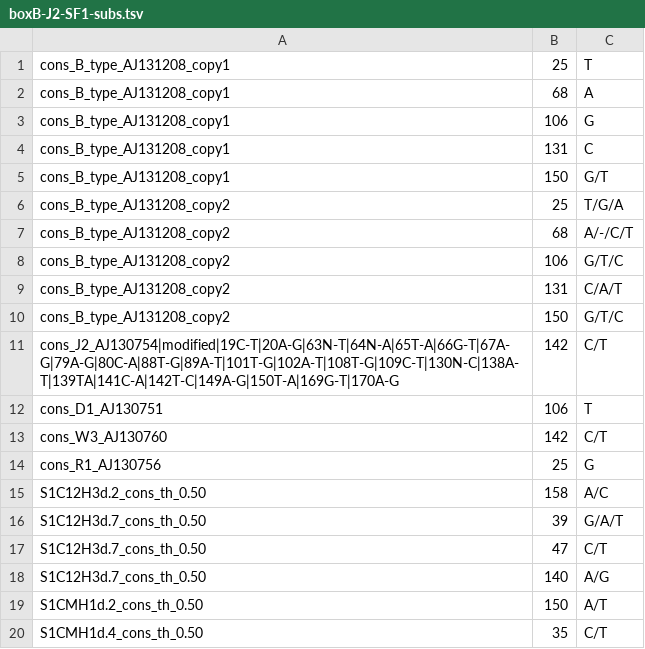
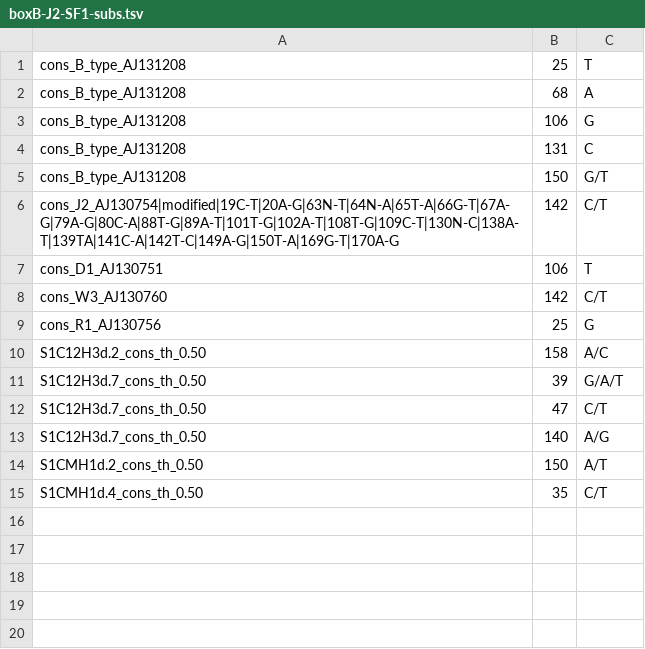
Before and after one commit to enigene/Files-and-scripts-used-in-SF1-HORs-in-hg38-article, a TSV file: haplotype/boxB-J2-SF1-subs.tsv, drawn as a sheet.

Commit message:
Remove cons_B_type_AJ131208_copy2, rename cons_B_type_AJ131208_copy1 to cons_B_type_AJ131208

```diff
--- a/haplotype/boxB-J2-SF1-subs.tsv
+++ b/haplotype/boxB-J2-SF1-subs.tsv
@@ -1,11 +1,6 @@
-cons_B_type_AJ131208_copy1	25	T
-cons_B_type_AJ131208_copy1	68	A
-cons_B_type_AJ131208_copy1	106	G
-cons_B_type_AJ131208_copy1	131	C
-cons_B_type_AJ131208_copy1	150	G/T
-cons_B_type_AJ131208_copy2	25	T/G/A
-cons_B_type_AJ131208_copy2	68	A/-/C/T
-cons_B_type_AJ131208_copy2	106	G/T/C
-cons_B_type_AJ131208_copy2	131	C/A/T
-cons_B_type_AJ131208_copy2	150	G/T/C
+cons_B_type_AJ131208	25	T
+cons_B_type_AJ131208	68	A
+cons_B_type_AJ131208	106	G
+cons_B_type_AJ131208	131	C
+cons_B_type_AJ131208	150	G/T
 cons_J2_AJ130754|modified|19C-T|20A-G|63N-T|64N-A|65T-A|66G-T|67A-G|79A-G|80C-A|88T-G|89A-T|101T-G|102A-T|108T-G|109C-T|130N-C|138A-T|139TA|141C-A|142T-C|149A-G|150T-A|169G-T|170A-G	142	C/T
```
